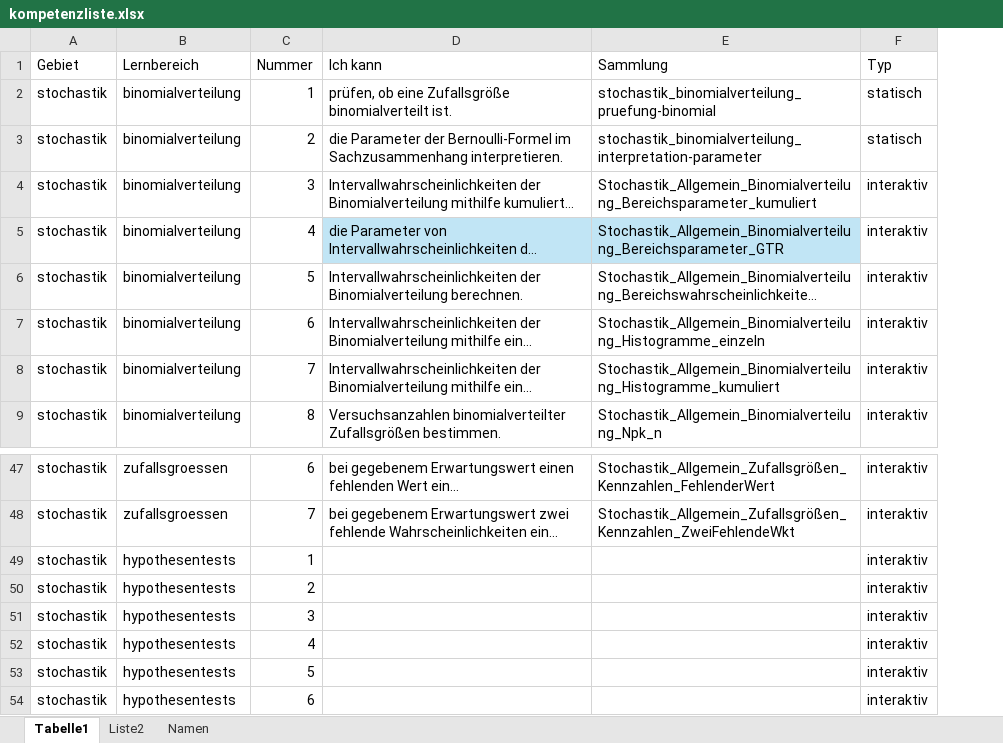
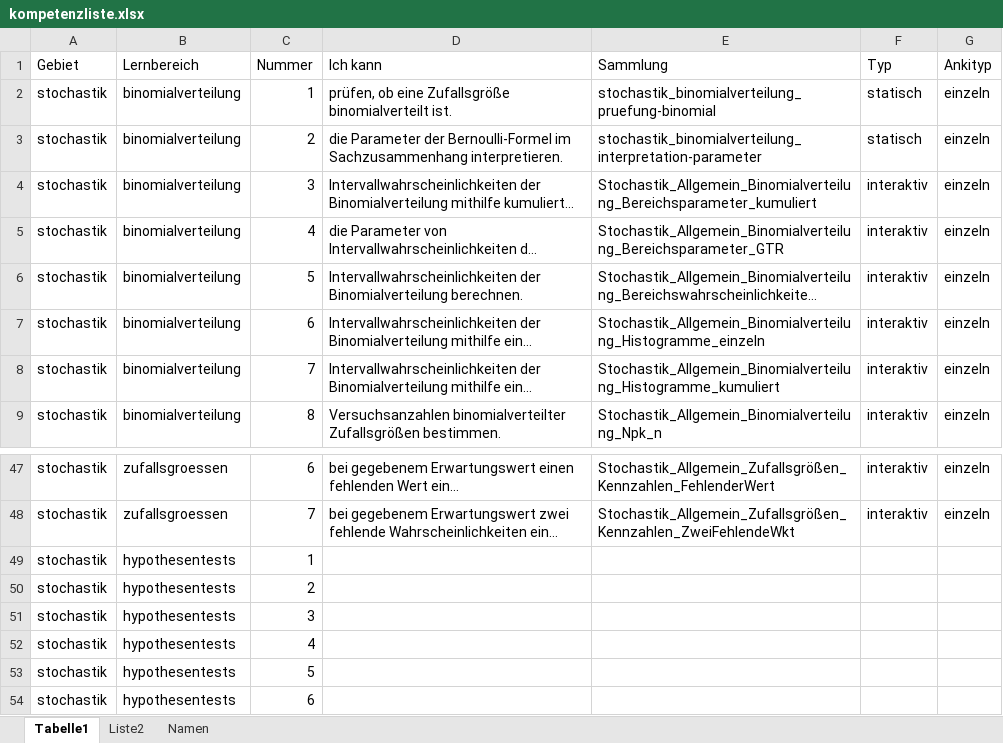
Before and after one commit to MatheDoc/mathechecks, an Excel workbook: kompetenzliste.xlsx, sheet Tabelle1, drawn as a sheet; only a part is shown, gaps mark what is left out; long unchanged cells end in …; values as stored, in another font and other column widths than the file's, no borders; table styles not drawn; the diff names each change by its address in the sheet, - before the commit and + after, or states it on an @@ line.

```diff
--- a/kompetenzliste.xlsx (sheet Tabelle1)
+++ b/kompetenzliste.xlsx (sheet Tabelle1)
+column G (Ankityp), rows 2-9: all einzeln; rows 47-48: einzeln | einzeln
-D5:E5 fill: #C1E5F5
+D5:E5 fill: none
-F49:F54 (Typ): interaktiv
+F49:F54 (Typ): (empty)
```
Also changed, not shown: 13 other files.
